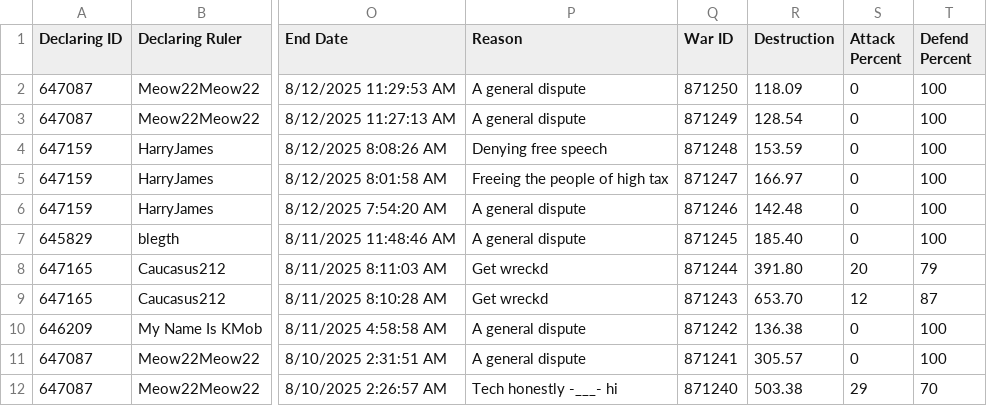
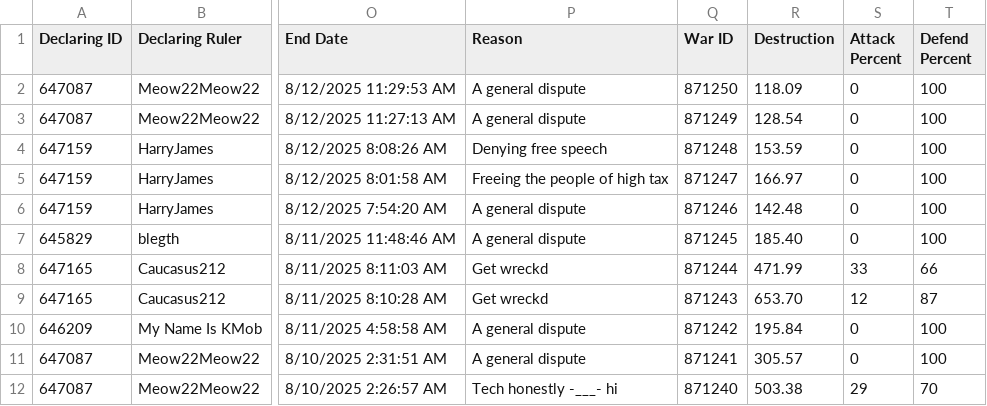
Before and after one commit to oh-ari/oh-ari.github.io, a CSV file: daily/CN_War_Stats.csv, drawn as a sheet; only a part is shown, gaps mark what is left out; the diff covers the shown part only; the diff names each change by its address in the sheet, - before the commit and + after, or states it on an @@ line.

Commit message:
v1.7 | data + slots update

```diff
--- a/daily/CN_War_Stats.csv
+++ b/daily/CN_War_Stats.csv
-R8 (Destruction): 391.80
+R8 (Destruction): 471.99
-S8 (Attack Percent): 20
+S8 (Attack Percent): 33
-T8 (Defend Percent): 79
+T8 (Defend Percent): 66
-R10 (Destruction): 136.38
+R10 (Destruction): 195.84
```
Also changed, not shown: 9 removed rows and 10 edited cells elsewhere in this file, daily/CN_Alliance_Stats.csv, daily/CN_Foreign_Aid.csv, 3 other files.
